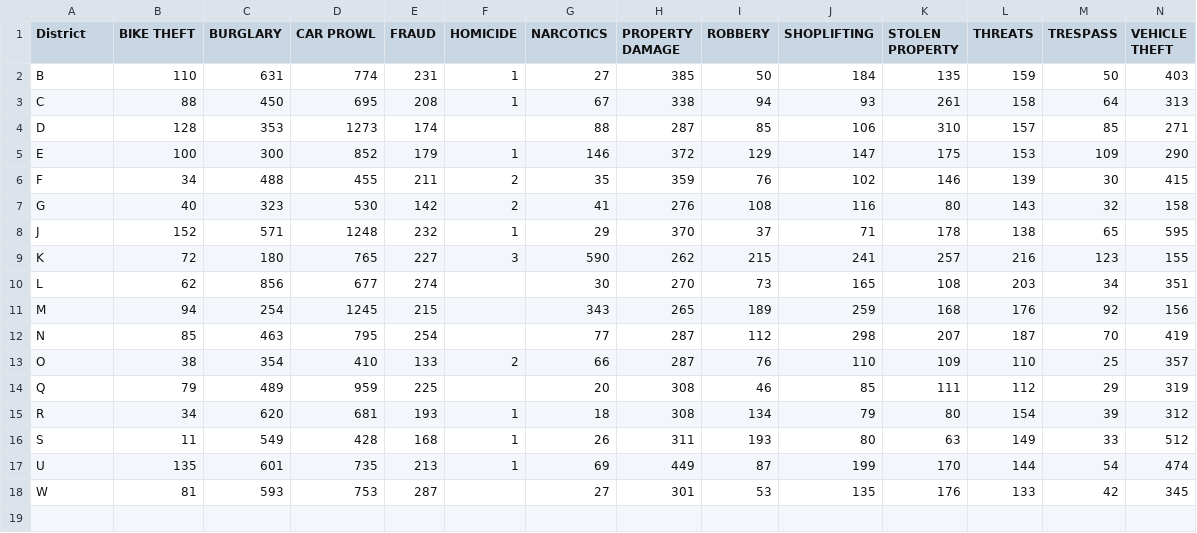
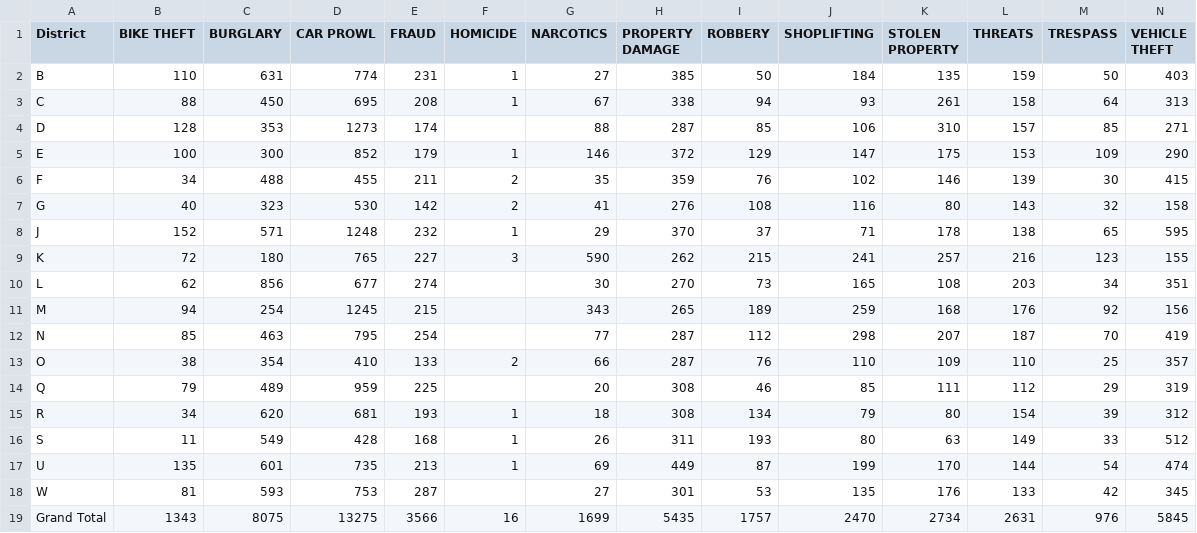
Before and after one commit to CSE512-14W/a3-chenhung-sueshoe, a CSV file: data/crime.csv, drawn as a sheet; only a part is shown; rows hold the shown columns only; the diff names each change by its address in the sheet, - before the commit and + after, or states it on an @@ line.

```diff
--- a/data/crime.csv
+++ b/data/crime.csv
+row 19: Grand Total | 1343 | 8075 | 13275 | 3566 | 16 | 1699 | 5435 | 1757 | 2470 | 2734 | 2631 | 976 | 5845
```
Also changed, not shown: 11 other files.
